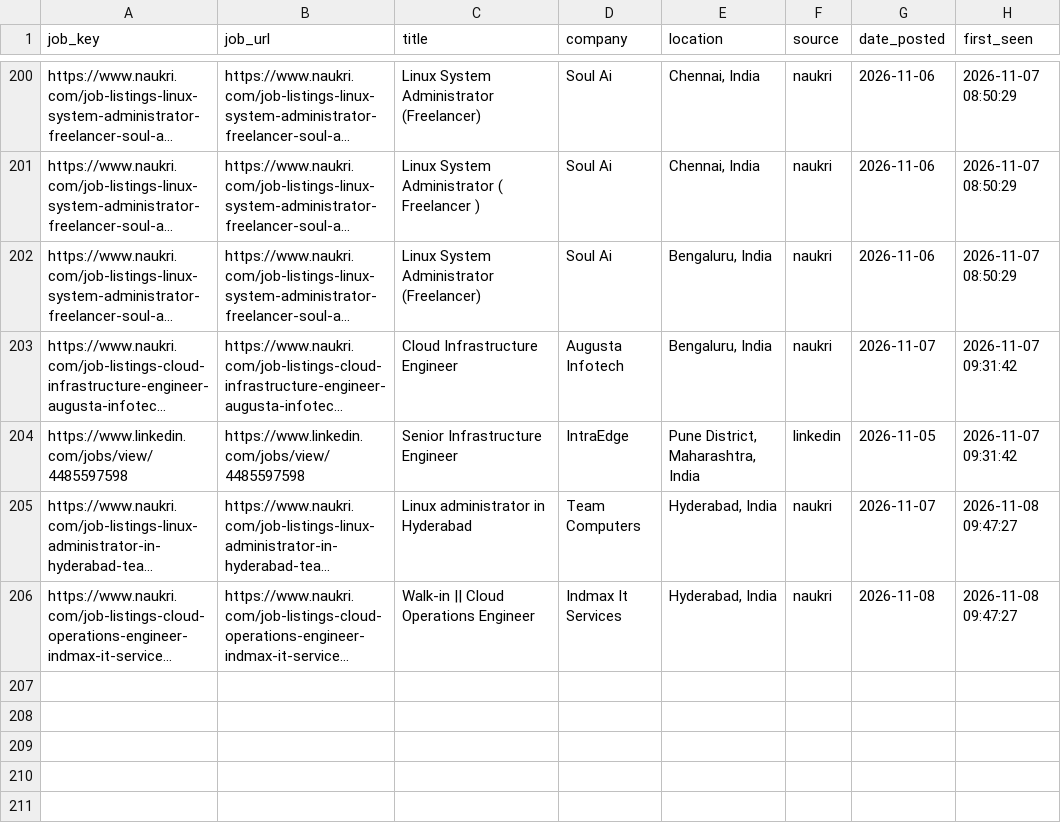
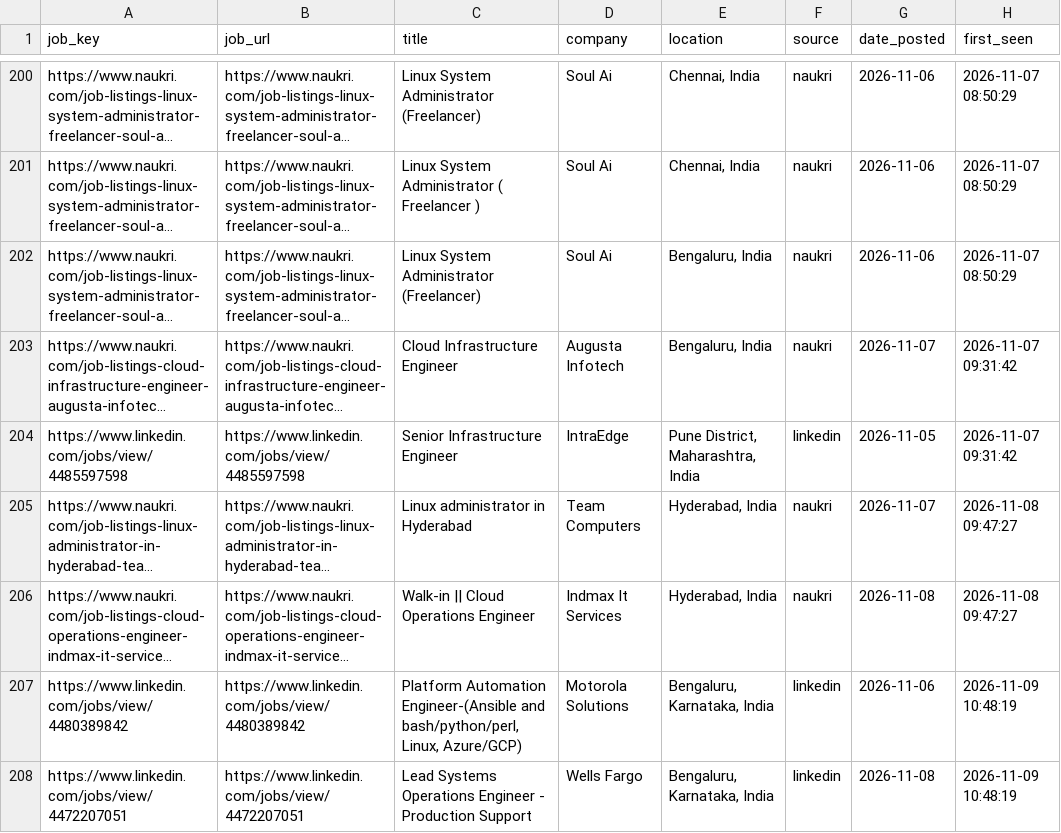
Before and after one commit to sivasinganapalli/job-agent, a CSV file: data/aruna_job_history.csv, drawn as a sheet; only a part is shown, gaps mark what is left out; long unchanged cells end in …; the diff names each change by its address in the sheet, - before the commit and + after, or states it on an @@ line.

```diff
--- a/data/aruna_job_history.csv
+++ b/data/aruna_job_history.csv
+row 207: https://www.linkedin.com/jobs/view/4480389842 | https://www.linkedin.com/jobs/view/4480389842 | Platform Automation Engineer-(Ansible and bash/python/perl, Linux, Azure/GCP) | Motorola Solutions | Bengaluru, Karnataka, India | linkedin | 2026-11-06 | 2026-11-09 10:48:19
+row 208: https://www.linkedin.com/jobs/view/4472207051 | https://www.linkedin.com/jobs/view/4472207051 | Lead Systems Operations Engineer - Production Support | Wells Fargo | Bengaluru, Karnataka, India | linkedin | 2026-11-08 | 2026-11-09 10:48:19
```
Also changed, not shown: 2 other files.
